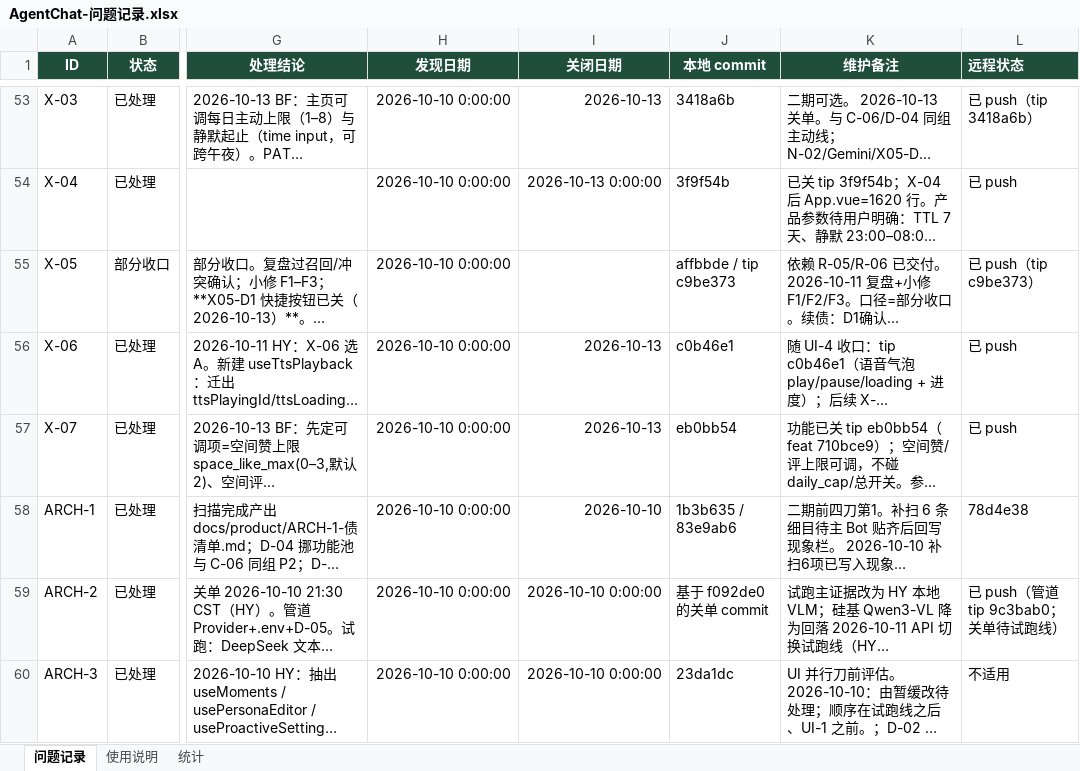
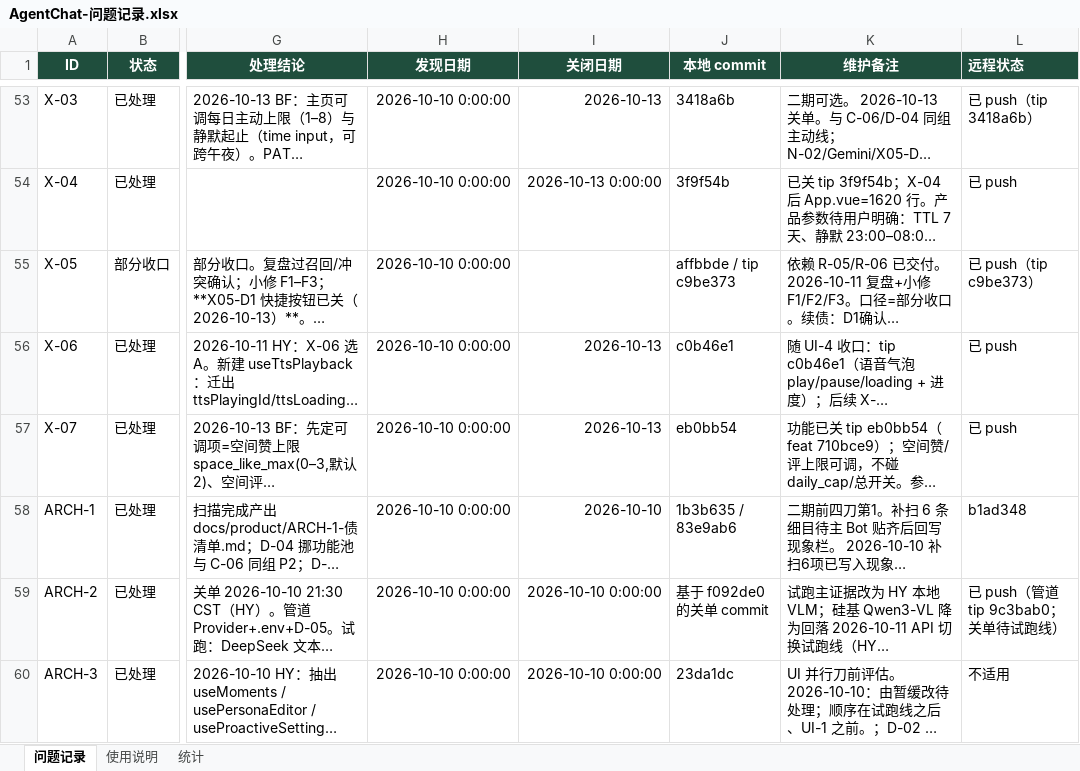
Before and after one commit to 2020638630/agent-chat, an Excel workbook: docs/product/AgentChat-问题记录.xlsx, sheet 问题记录, drawn as a sheet; only a part is shown, gaps mark what is left out; long unchanged cells end in …; values as stored, in another font and other column widths than the file's, no borders; conditional formats not drawn; the diff covers the shown part only; the diff names each change by its address in the sheet, - before the commit and + after, or states it on an @@ line.

Commit message:
docs: B-04c tip b1ad348

```diff
--- a/docs/product/AgentChat-问题记录.xlsx (sheet 问题记录)
+++ b/docs/product/AgentChat-问题记录.xlsx (sheet 问题记录)
-L58 (远程状态): 78d4e38
+L58 (远程状态): b1ad348
```
Also changed, not shown: 6 edited cells elsewhere in this sheet, sheet 统计, sheet 使用说明.
